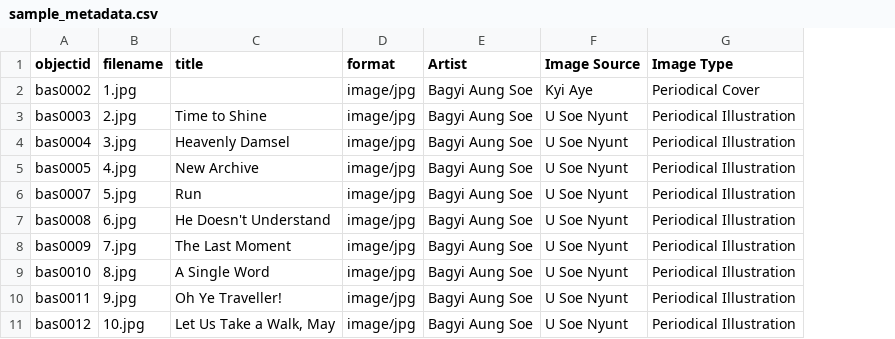
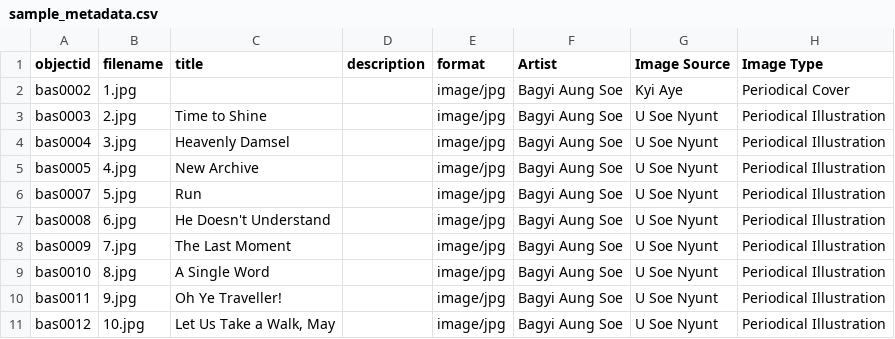
Before and after one commit to ntulibrary/digitalcollectiondemo, a CSV file: _data/sample_metadata.csv, drawn as a sheet; only a part is shown; the diff names each change by its address in the sheet, - before the commit and + after, or states it on an @@ line.

Commit message:
update metadata

```diff
--- a/_data/sample_metadata.csv
+++ b/_data/sample_metadata.csv
+column D (description), empty
```
